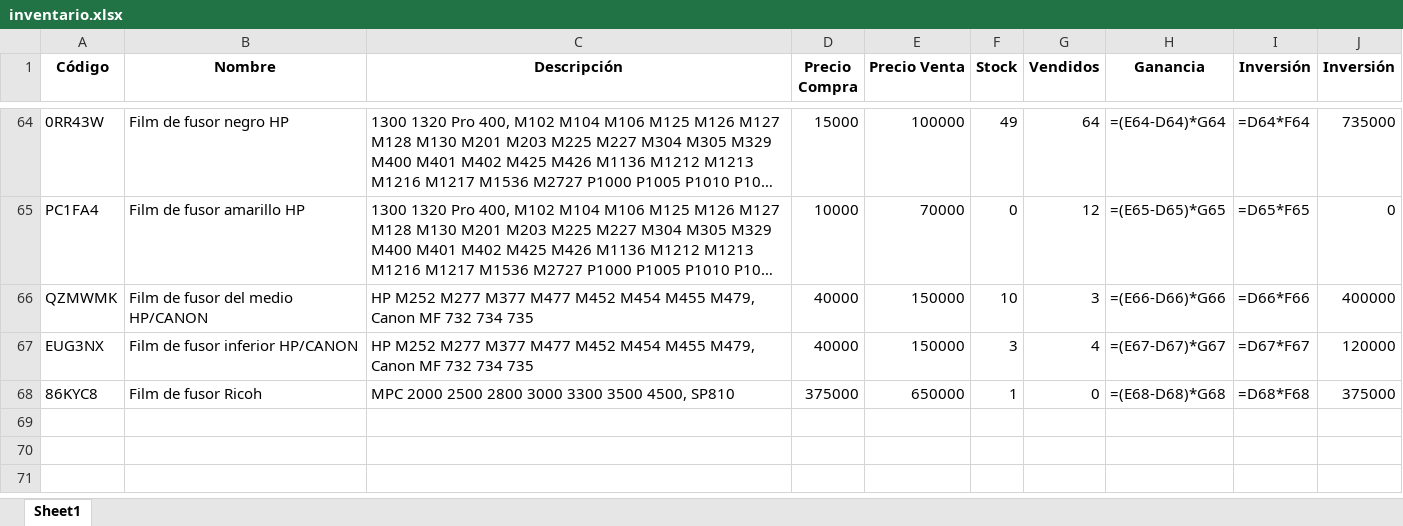
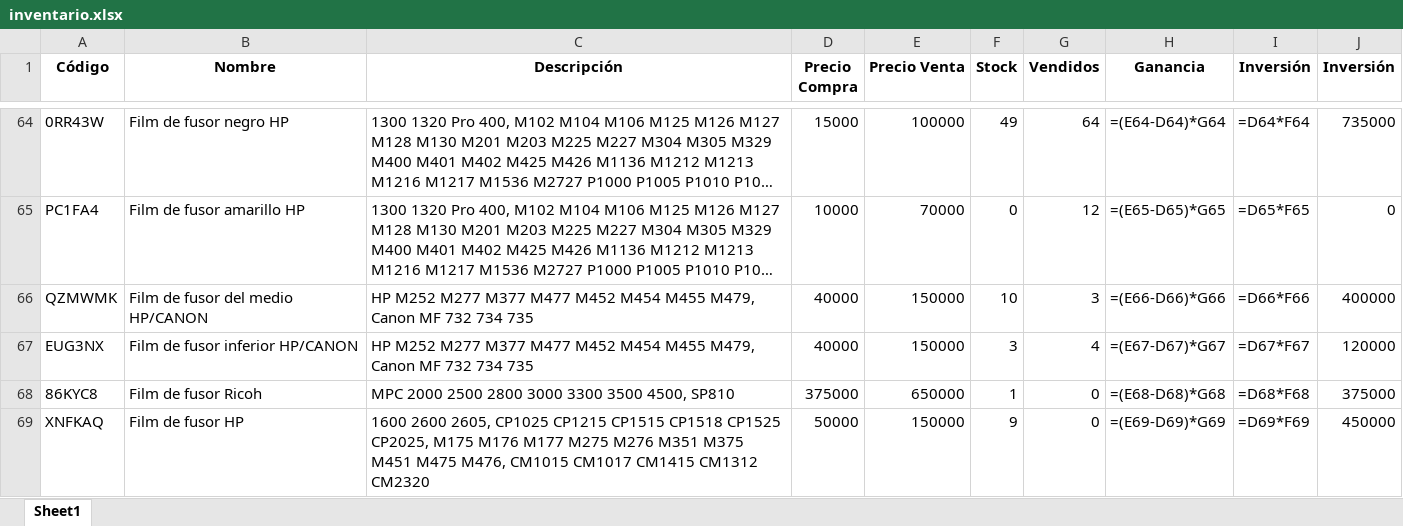
Before and after one commit to chantalquintana/imagenes-inventario, an Excel workbook: inventario.xlsx, sheet Sheet1, drawn as a sheet; only a part is shown, gaps mark what is left out; long unchanged cells end in …; values as stored, in another font and other column widths than the file's, no borders; formulas without a stored value are shown as written; the diff names each change by its address in the sheet, - before the commit and + after, or states it on an @@ line.

Commit message:
Actualización automática del inventario, Google Sheets y productos.json

```diff
--- a/inventario.xlsx (sheet Sheet1)
+++ b/inventario.xlsx (sheet Sheet1)
+row 69: XNFKAQ | Film de fusor HP | 1600 2600 2605, CP1025 CP1215 CP1515 CP1518 CP1525 CP2025, M175 M176 M177 M275 M276 M351 M375 M451 M475 M476, CM1015 CM1017 CM1415 CM1312 CM2320 | 50000 | 150000 | 9 | 0 | =(E69-D69)*G69 | =D69*F69 | 450000
```
Also changed, not shown: 2 other files.
